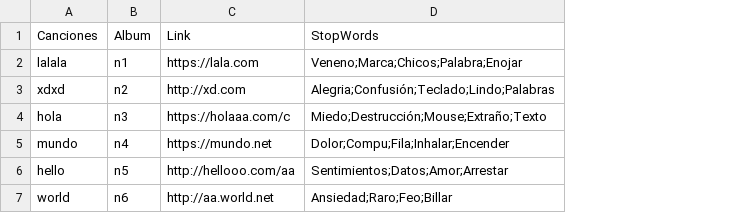
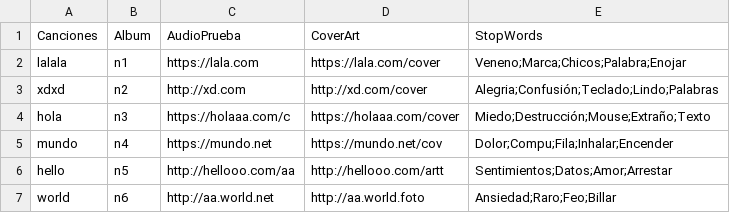
Before and after one commit to informaticaort/musicaydatos, a CSV file: sample.csv, drawn as a sheet; the diff names each change by its address in the sheet, - before the commit and + after, or states it on an @@ line.

```diff
--- a/sample.csv
+++ b/sample.csv
+column D (CoverArt), rows 2-7: https://lala.com/cover | http://xd.com/cover | https://holaaa.com/cover | https://mundo.net/cov | http://hellooo.com/artt | http://aa.world.foto
-C1: Link
+C1: AudioPrueba
```
Also changed, not shown: 4 other files.
